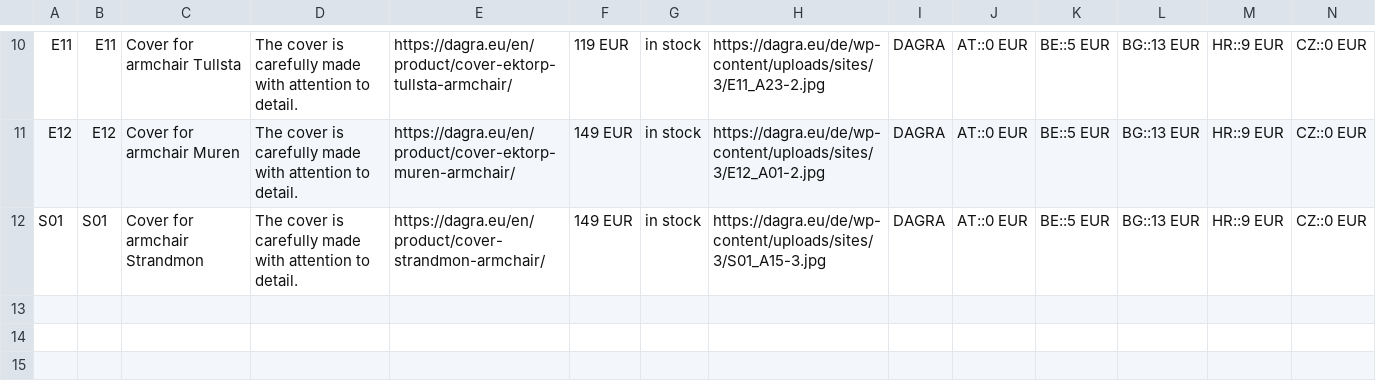
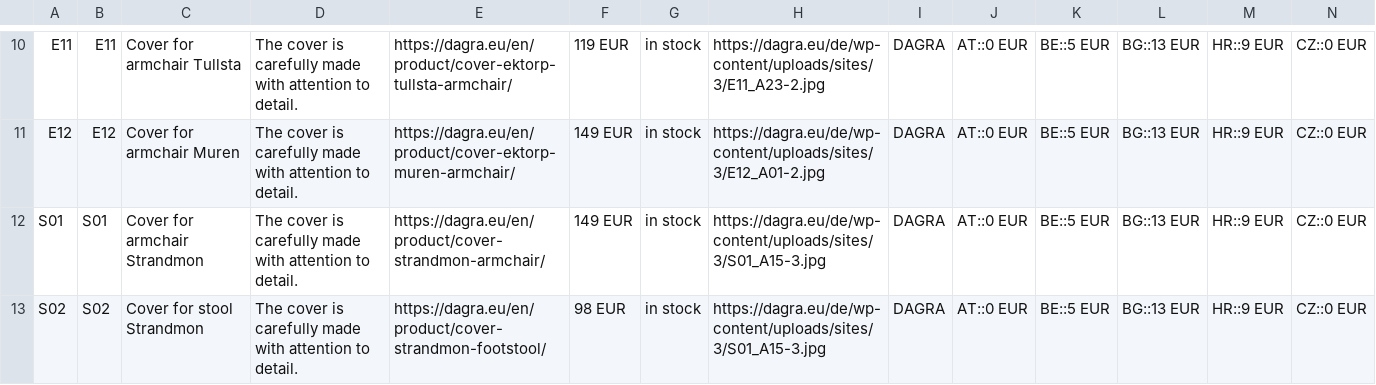
Before and after one commit to DAGRAEU/ProductFeed, a CSV file: google_EN.csv, drawn as a sheet; only a part is shown, gaps mark what is left out; rows hold the shown columns only; the diff names each change by its address in the sheet, - before the commit and + after, or states it on an @@ line.

```diff
--- a/google_EN.csv
+++ b/google_EN.csv
+row 13: S02 | S02 | Cover for stool Strandmon | The cover is carefully made with attention to detail. | https://dagra.eu/en/product/cover-strandmon-footstool/ | 98 EUR | in stock | https://dagra.eu/de/wp-content/uploads/sites/3/S01_A15-3.jpg | DAGRA | AT::0 EUR | BE::5 EUR | BG::13 EUR | HR::9 EUR | CZ::0 EUR
```
Also changed, not shown: google_DE.csv, google_FR.csv, 1 other file.
